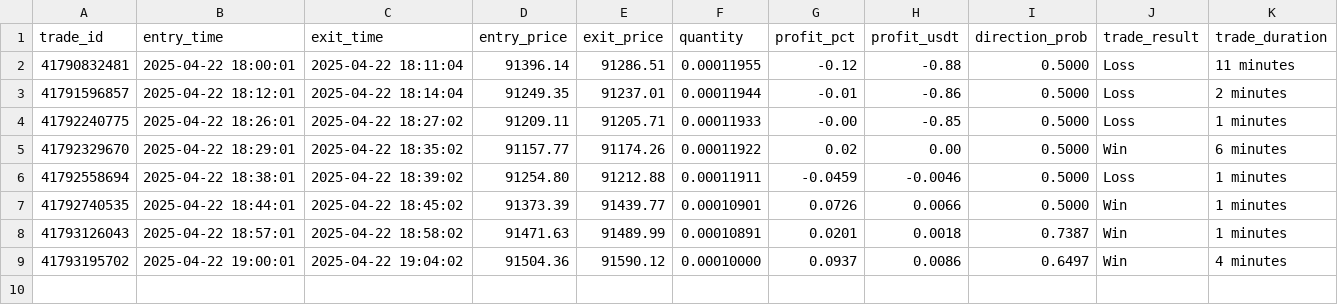
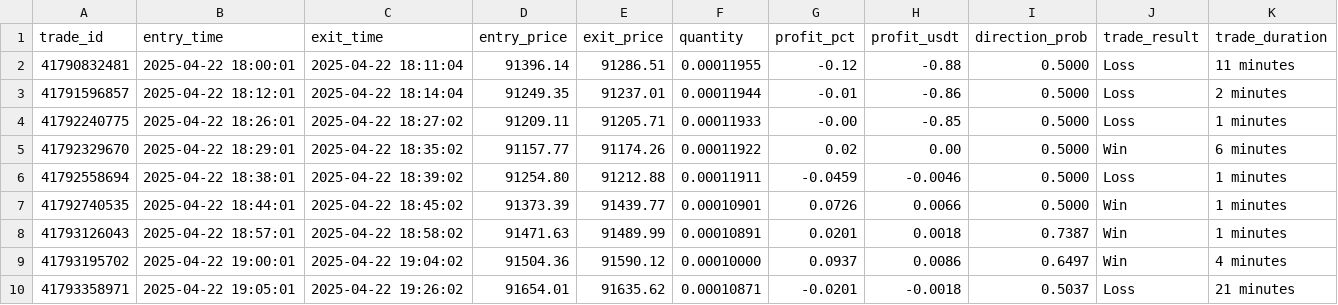
Before and after one commit to iamyusufgoktas/ml-trader1-logs, a CSV file: trade_logs/2025-04-22_complete_trades.csv, drawn as a sheet; the diff names each change by its address in the sheet, - before the commit and + after, or states it on an @@ line.

Commit message:
Add complete trade log entry 2025-04-22T19:26:02.054412+00:00

```diff
--- a/trade_logs/2025-04-22_complete_trades.csv
+++ b/trade_logs/2025-04-22_complete_trades.csv
+row 10: 41793358971 | 2025-04-22 19:05:01 | 2025-04-22 19:26:02 | 91654.01 | 91635.62 | 0.00010871 | -0.0201 | -0.0018 | 0.5037 | Loss | 21 minutes
```
